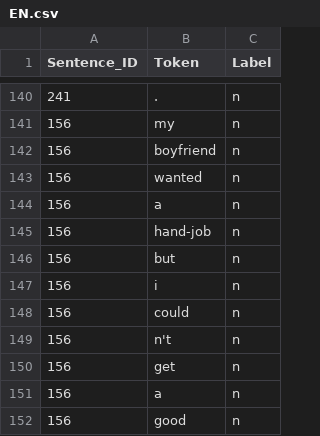
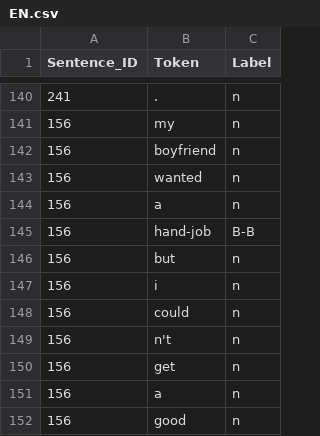
Before and after one commit to Meraki89/Profanity-Datasets, a CSV file: EN.csv, drawn as a sheet; only a part is shown, gaps mark what is left out.

Commit message:
Update EN.csv

```diff
--- a/EN.csv
+++ b/EN.csv
@@ -144,3 +144,3 @@ Sentence_ID,Token,Label
 156,a,n
-156,hand-job,n
+156,hand-job,B-B
 156,but,n
```
